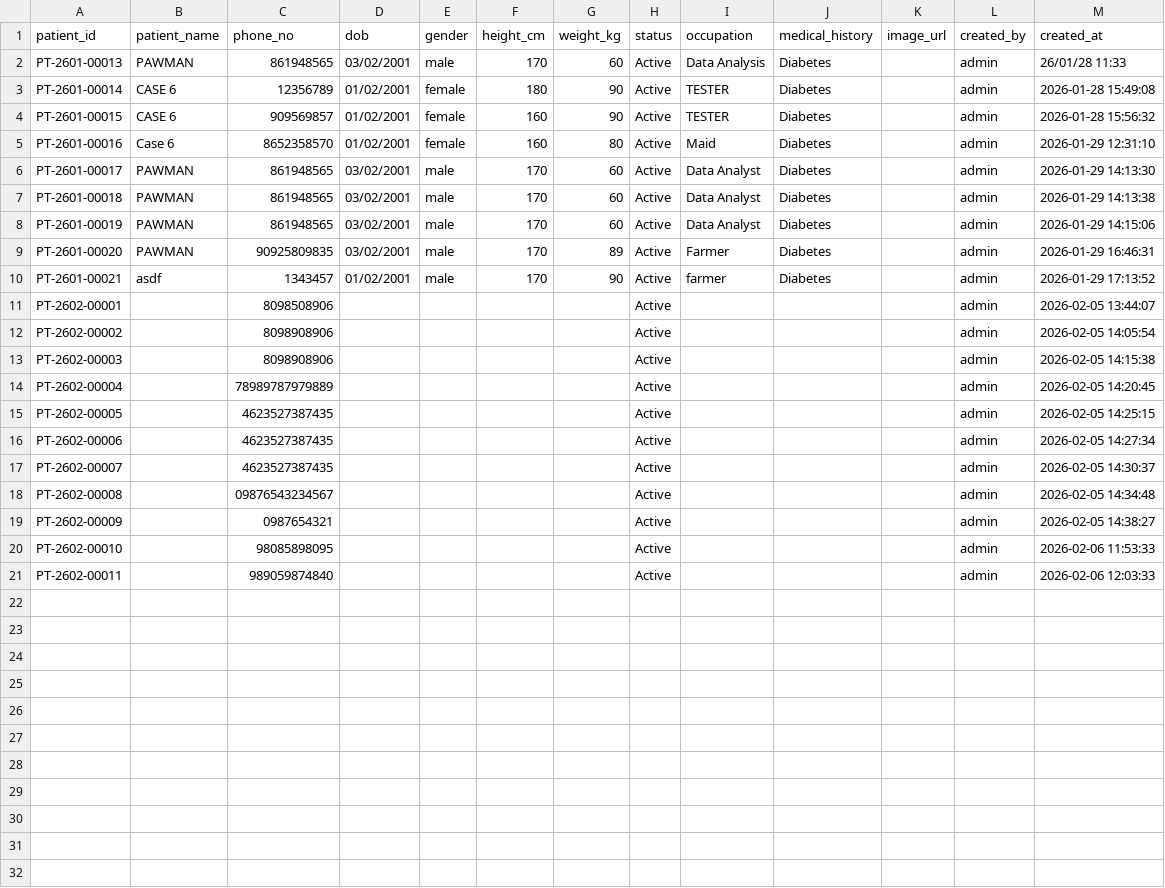
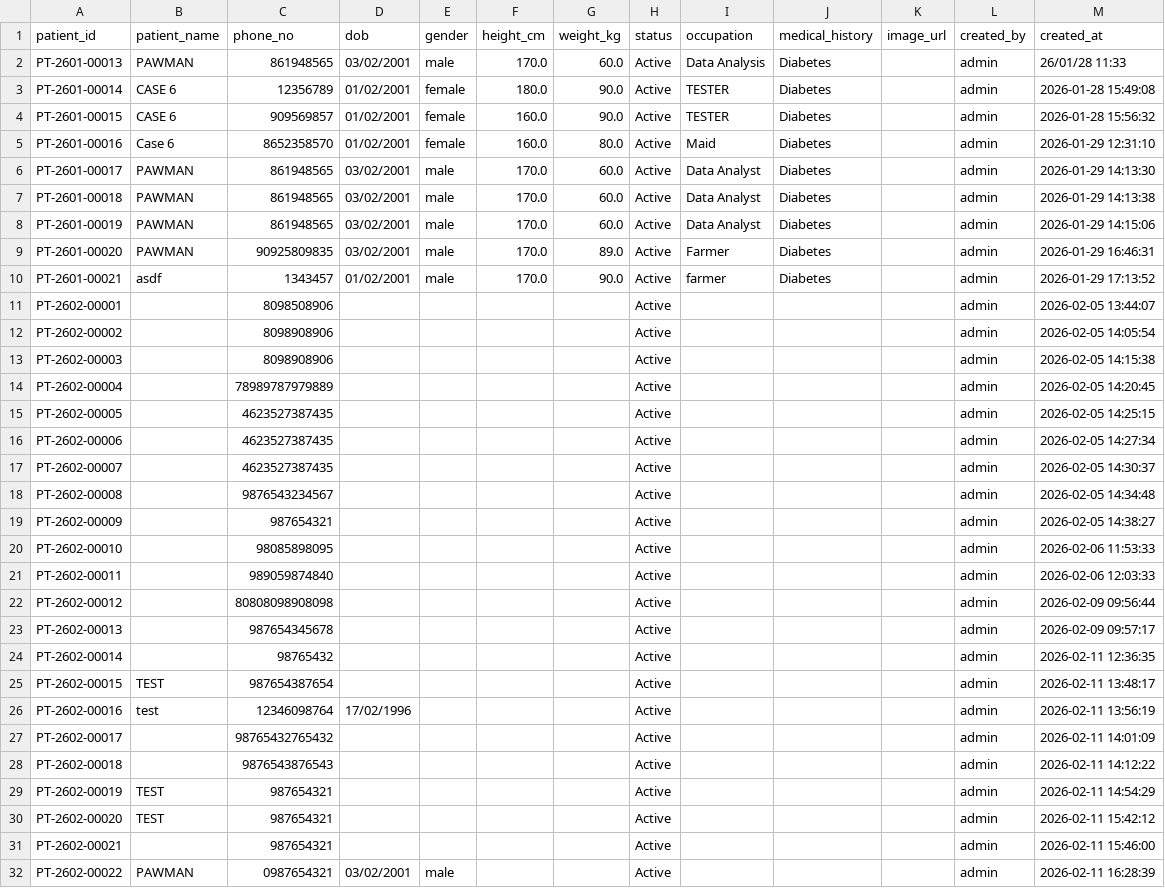
Before and after one commit to Nearonomicon/Foster-Ulcer-AI, a CSV file: mockup_data/patients.csv, drawn as a sheet.

```diff
--- a/mockup_data/patients.csv
+++ b/mockup_data/patients.csv
@@ -1,11 +1,11 @@
 patient_id,patient_name,phone_no,dob,gender,height_cm,weight_kg,status,occupation,medical_history,image_url,created_by,created_at
-PT-2601-00013,PAWMAN,861948565,03/02/2001,male,170,60,Active,Data Analysis,Diabetes,,admin,26/01/28 11:33
-PT-2601-00014,CASE 6,12356789,01/02/2001,female,180,90,Active,TESTER,Diabetes,,admin,2026-01-28 15:49:08
-PT-2601-00015,CASE 6,909569857,01/02/2001,female,160,90,Active,TESTER,Diabetes,,admin,2026-01-28 15:56:32
-PT-2601-00016,Case 6,8652358570,01/02/2001,female,160,80,Active,Maid,Diabetes,,admin,2026-01-29 12:31:10
-PT-2601-00017,PAWMAN,861948565,03/02/2001,male,170,60,Active,Data Analyst,Diabetes,,admin,2026-01-29 14:13:30
-PT-2601-00018,PAWMAN,861948565,03/02/2001,male,170,60,Active,Data Analyst,Diabetes,,admin,2026-01-29 14:13:38
-PT-2601-00019,PAWMAN,861948565,03/02/2001,male,170,60,Active,Data Analyst,Diabetes,,admin,2026-01-29 14:15:06
-PT-2601-00020,PAWMAN,90925809835,03/02/2001,male,170,89,Active,Farmer,Diabetes,,admin,2026-01-29 16:46:31
-PT-2601-00021,asdf,1343457,01/02/2001,male,170,90,Active,farmer,Diabetes,,admin,2026-01-29 17:13:52
+PT-2601-00013,PAWMAN,861948565,03/02/2001,male,170.0,60.0,Active,Data Analysis,Diabetes,,admin,26/01/28 11:33
+PT-2601-00014,CASE 6,12356789,01/02/2001,female,180.0,90.0,Active,TESTER,Diabetes,,admin,2026-01-28 15:49:08
+PT-2601-00015,CASE 6,909569857,01/02/2001,female,160.0,90.0,Active,TESTER,Diabetes,,admin,2026-01-28 15:56:32
+PT-2601-00016,Case 6,8652358570,01/02/2001,female,160.0,80.0,Active,Maid,Diabetes,,admin,2026-01-29 12:31:10
+PT-2601-00017,PAWMAN,861948565,03/02/2001,male,170.0,60.0,Active,Data Analyst,Diabetes,,admin,2026-01-29 14:13:30
+PT-2601-00018,PAWMAN,861948565,03/02/2001,male,170.0,60.0,Active,Data Analyst,Diabetes,,admin,2026-01-29 14:13:38
+PT-2601-00019,PAWMAN,861948565,03/02/2001,male,170.0,60.0,Active,Data Analyst,Diabetes,,admin,2026-01-29 14:15:06
+PT-2601-00020,PAWMAN,90925809835,03/02/2001,male,170.0,89.0,Active,Farmer,Diabetes,,admin,2026-01-29 16:46:31
+PT-2601-00021,asdf,1343457,01/02/2001,male,170.0,90.0,Active,farmer,Diabetes,,admin,2026-01-29 17:13:52
 PT-2602-00001,,8098508906,,,,,Active,,,,admin,2026-02-05 13:44:07
@@ -17,5 +17,16 @@ PT-2602-00006,,4623527387435,,,,,Active,,,,admin,2026-02-05 14:27:34
 PT-2602-00007,,4623527387435,,,,,Active,,,,admin,2026-02-05 14:30:37
-PT-2602-00008,,09876543234567,,,,,Active,,,,admin,2026-02-05 14:34:48
-PT-2602-00009,,0987654321,,,,,Active,,,,admin,2026-02-05 14:38:27
+PT-2602-00008,,9876543234567,,,,,Active,,,,admin,2026-02-05 14:34:48
+PT-2602-00009,,987654321,,,,,Active,,,,admin,2026-02-05 14:38:27
 PT-2602-00010,,98085898095,,,,,Active,,,,admin,2026-02-06 11:53:33
 PT-2602-00011,,989059874840,,,,,Active,,,,admin,2026-02-06 12:03:33
+PT-2602-00012,,80808098908098,,,,,Active,,,,admin,2026-02-09 09:56:44
+PT-2602-00013,,987654345678,,,,,Active,,,,admin,2026-02-09 09:57:17
+PT-2602-00014,,98765432,,,,,Active,,,,admin,2026-02-11 12:36:35
+PT-2602-00015,TEST,987654387654,,,,,Active,,,,admin,2026-02-11 13:48:17
+PT-2602-00016,test,12346098764,17/02/1996,,,,Active,,,,admin,2026-02-11 13:56:19
+PT-2602-00017,,98765432765432,,,,,Active,,,,admin,2026-02-11 14:01:09
+PT-2602-00018,,9876543876543,,,,,Active,,,,admin,2026-02-11 14:12:22
+PT-2602-00019,TEST,987654321,,,,,Active,,,,admin,2026-02-11 14:54:29
+PT-2602-00020,TEST,987654321,,,,,Active,,,,admin,2026-02-11 15:42:12
+PT-2602-00021,,987654321,,,,,Active,,,,admin,2026-02-11 15:46:00
+PT-2602-00022,PAWMAN,0987654321,03/02/2001,male,,,Active,,,,admin,2026-02-11 16:28:39
```
Also changed, not shown: 4 other files.
